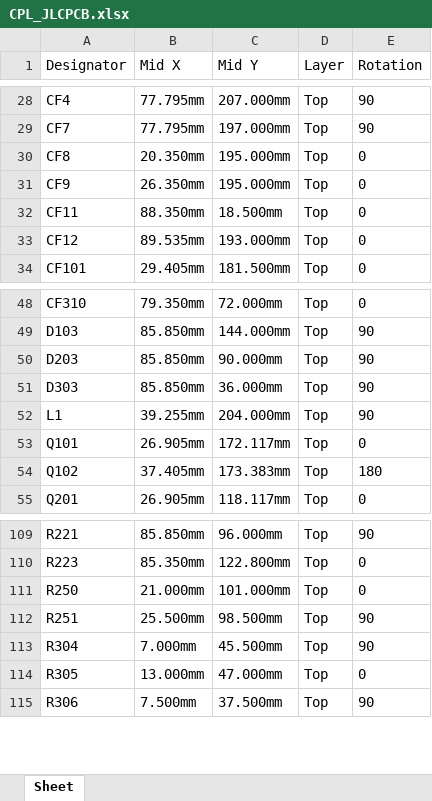
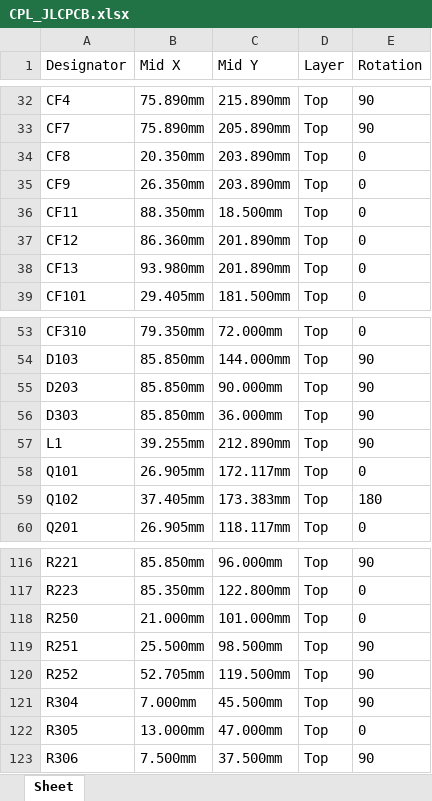
Before and after one commit to bagnasconicolo/glacier-elettronica, an Excel workbook: hardware/variante_3ch/jlcpcb/CPL_JLCPCB.xlsx, sheet Sheet, drawn as a sheet; only a part is shown, gaps mark what is left out; values as stored, in another font and other column widths than the file's, no borders; addresses are those after the commit; the diff covers the shown part only; the diff names each change by its address in the sheet, - before the commit and + after, or states it on an @@ line.

```diff
--- a/hardware/variante_3ch/jlcpcb/CPL_JLCPCB.xlsx (sheet Sheet)
+++ b/hardware/variante_3ch/jlcpcb/CPL_JLCPCB.xlsx (sheet Sheet)
-B32:B33 (Mid X): 77.795mm
+B32:B33 (Mid X): 75.890mm
-C32 (Mid Y): 207.000mm
+C32 (Mid Y): 215.890mm
-C33 (Mid Y): 197.000mm
+C33 (Mid Y): 205.890mm
-C34:C35 (Mid Y): 195.000mm
+C34:C35 (Mid Y): 203.890mm
-B37 (Mid X): 89.535mm
+B37 (Mid X): 86.360mm
-C37 (Mid Y): 193.000mm
+C37 (Mid Y): 201.890mm
+row 38: CF13 | 93.980mm | 201.890mm | Top | 0
-C57 (Mid Y): 204.000mm
+C57 (Mid Y): 212.890mm
+row 120: R252 | 52.705mm | 119.500mm | Top | 90
```
Also changed, not shown: 9 added rows and 21 edited cells elsewhere in this sheet, hardware/variante_3ch/jlcpcb/BOM_JLCPCB.xlsx, 50 other files.
